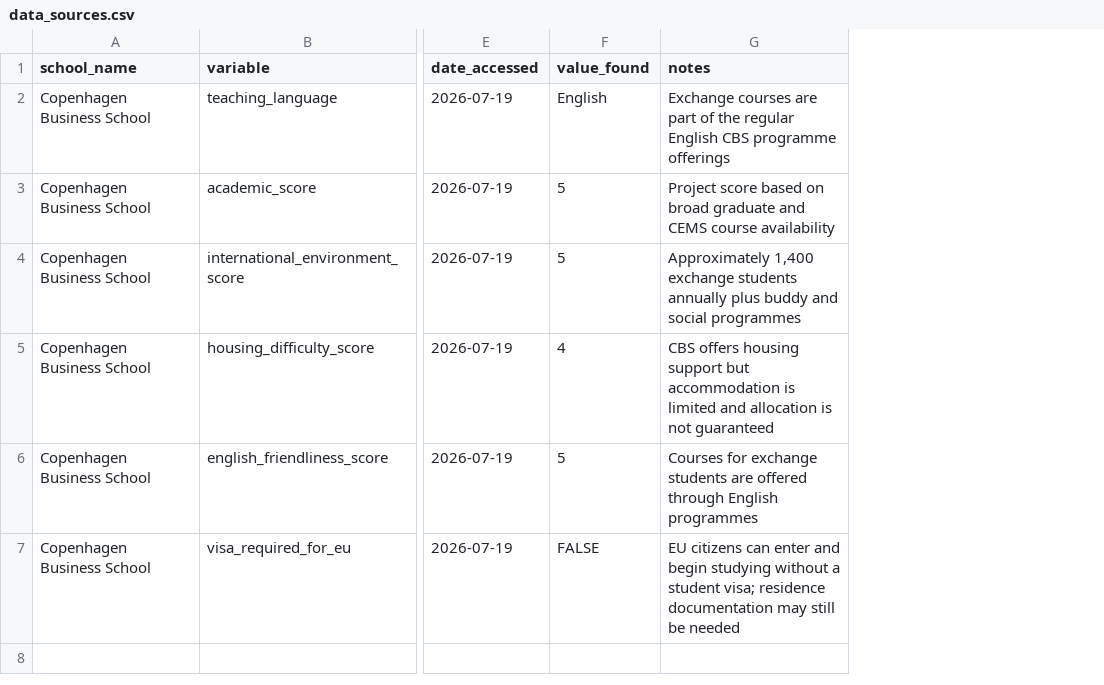
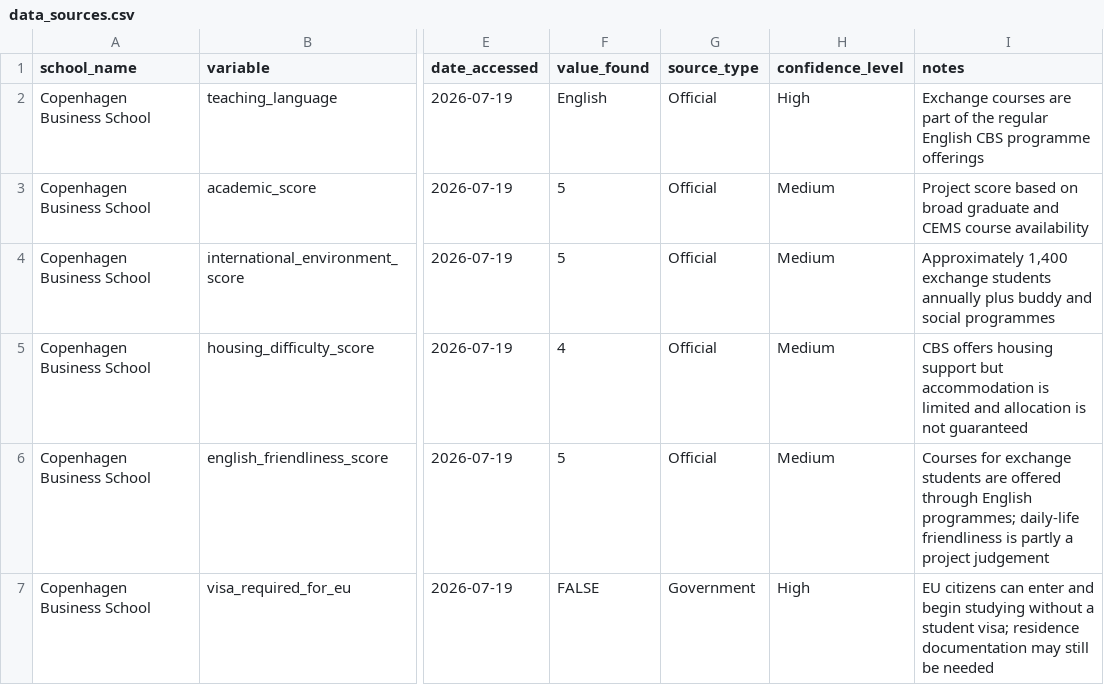
Before and after one commit to namimacelloni-ui/cems-exchange-optimizer, a CSV file: data/raw/data_sources.csv, drawn as a sheet; only a part is shown, gaps mark what is left out; addresses are those after the commit; the diff names each change by its address in the sheet, - before the commit and + after, or states it on an @@ line.

Commit message:
Add source quality fields

```diff
--- a/data/raw/data_sources.csv
+++ b/data/raw/data_sources.csv
+column G (source_type), rows 2-7: Official | Official | Official | Official | Official | Government
+column H (confidence_level), rows 2-7: High | Medium | Medium | Medium | Medium | High
-I6 (notes): …through English programmes
+I6 (notes): …through English programmes; daily-life friendliness is partly a project judgement
```
